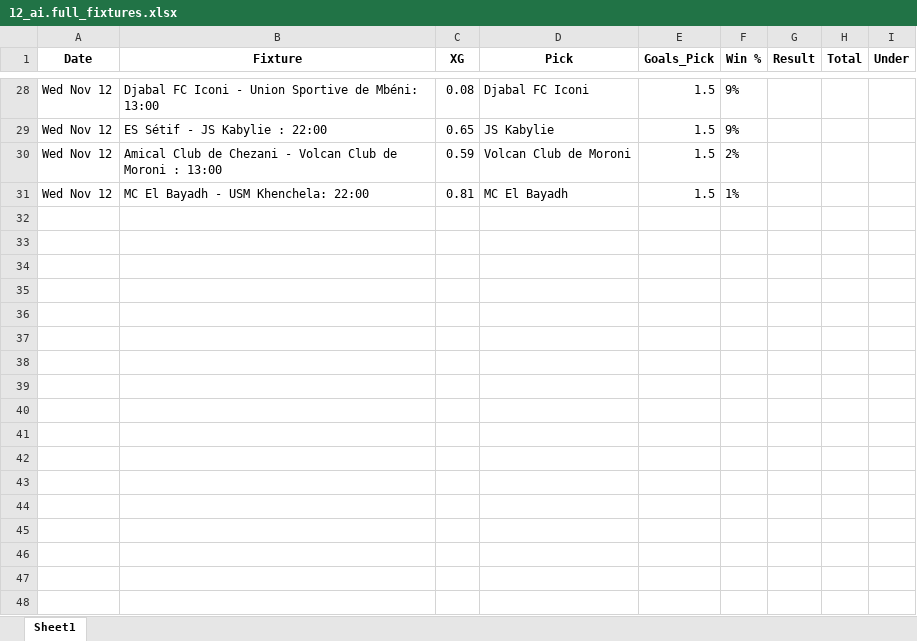
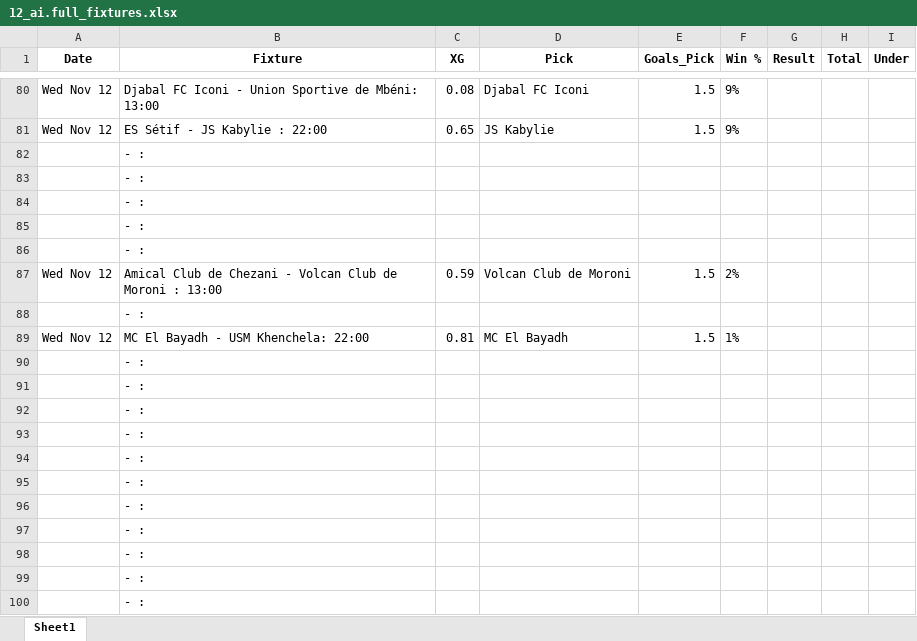
Before and after one commit to aidasez/aiaigam2, an Excel workbook: 2025/11/2025-11-12/12_ai.full_fixtures.xlsx, sheet Sheet1, drawn as a sheet; only a part is shown, gaps mark what is left out; values as stored, in another font and other column widths than the file's, no borders; the diff covers the shown part only; the diff names each change by its address in the sheet, - before the commit and + after, or states it on an @@ line.

```diff
--- a/2025/11/2025-11-12/12_ai.full_fixtures.xlsx (sheet Sheet1)
+++ b/2025/11/2025-11-12/12_ai.full_fixtures.xlsx (sheet Sheet1)
+row 82:  | - :
+row 83:  | - :
+row 84:  | - :
+row 85:  | - :
+row 86:  | - :
+row 88:  | - :
+row 90:  | - :
+row 91:  | - :
+row 92:  | - :
+row 93:  | - :
+row 94:  | - :
+row 95:  | - :
+row 96:  | - :
+row 97:  | - :
+row 98:  | - :
+row 99:  | - :
+row 100:  | - :
```
Also changed, not shown: 68 added rows elsewhere in this sheet, 2025/11/2025-11-12/12_combined_confidence.xlsx, 2025/11/2025-11-12/12_fixtures.xlsx, 8 other files.
